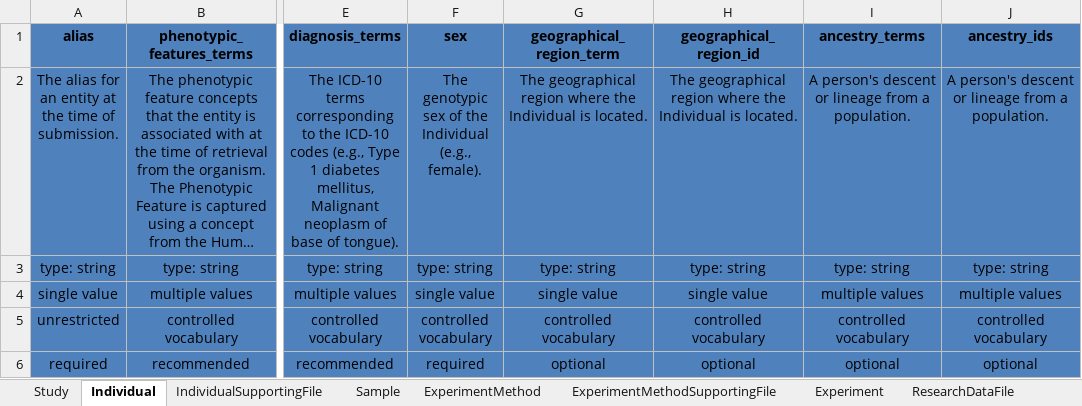
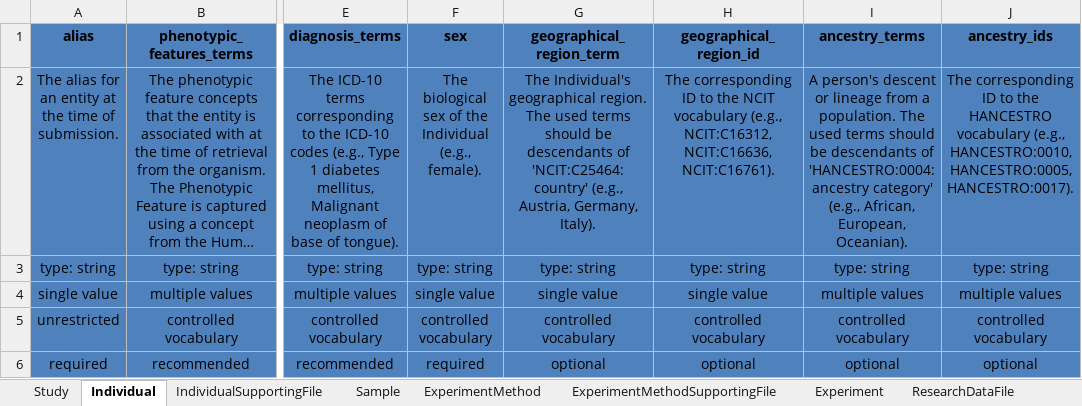
Before and after one commit to ghga-de/ghga-metadata-schema, an Excel workbook: spreadsheets/ghga_submission_full.xlsx, sheet Individual, drawn as a sheet; only a part is shown, gaps mark what is left out; long unchanged cells end in …; values as stored, in another font and other column widths than the file's, no borders; the diff names each change by its address in the sheet, - before the commit and + after, or states it on an @@ line.

Commit message:
updated description for geographic region, ancestry. Modified sex des… (#169)
* updated description for geographic region, ancestry. Modified sex description and added attributes for AnalysisMethod

* modified ancestry and geographic region description

* Made changes to the description of the submission file.

* update docs

* updated descriptions; generated artifacts

* shortened descriptions; updated artifacts

* resolved error; updated artifacts

* addressed comments; generated artifacts

---------

Co-authored-by: sbilge <bilge.sueruen@uni-tuebingen.de>
Co-authored-by: Karoline Mauer <karoline.mauer@dzne.de>

```diff
--- a/spreadsheets/ghga_submission_full.xlsx (sheet Individual)
+++ b/spreadsheets/ghga_submission_full.xlsx (sheet Individual)
-F2 (sex): The genotypic sex of…
+F2 (sex): The biological sex of…
-G2 (geographical_region_term): The geographical region where the Individual is located.
+G2 (geographical_region_term): The Individual's geographical region. The used terms should be descendants of 'NCIT:C25464: country' (e.g., Austria, Germany, Italy).
-H2 (geographical_region_id): The geographical region where the Individual is located.
+H2 (geographical_region_id): The corresponding ID to the NCIT vocabulary (e.g., NCIT:C16312, NCIT:C16636, NCIT:C16761).
-I2 (ancestry_terms): …a population.
+I2 (ancestry_terms): …a population. The used terms should be descendants of 'HANCESTRO:0004: ancestry category' (e.g., African, European, Oceanian).
-J2 (ancestry_ids): A person's descent or lineage from a population.
+J2 (ancestry_ids): The corresponding ID to the HANCESTRO vocabulary (e.g., HANCESTRO:0010, HANCESTRO:0005, HANCESTRO:0017).
```
Also changed, not shown: sheet AnalysisMethod, 20 other files.
